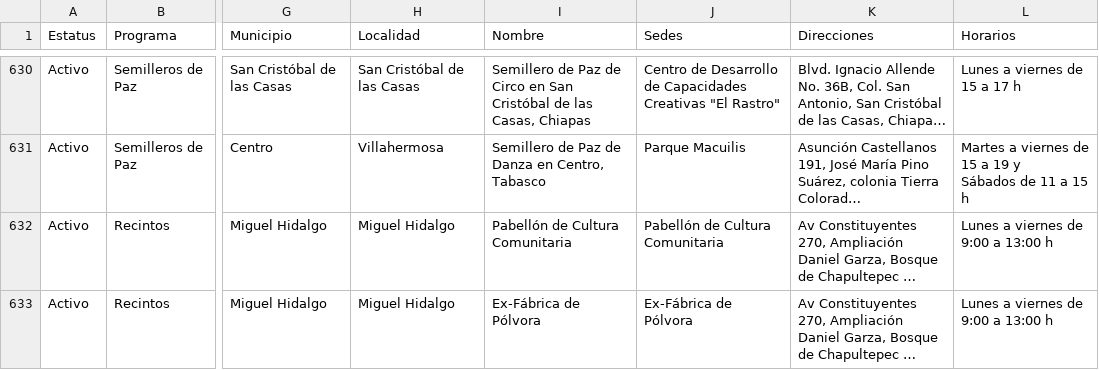
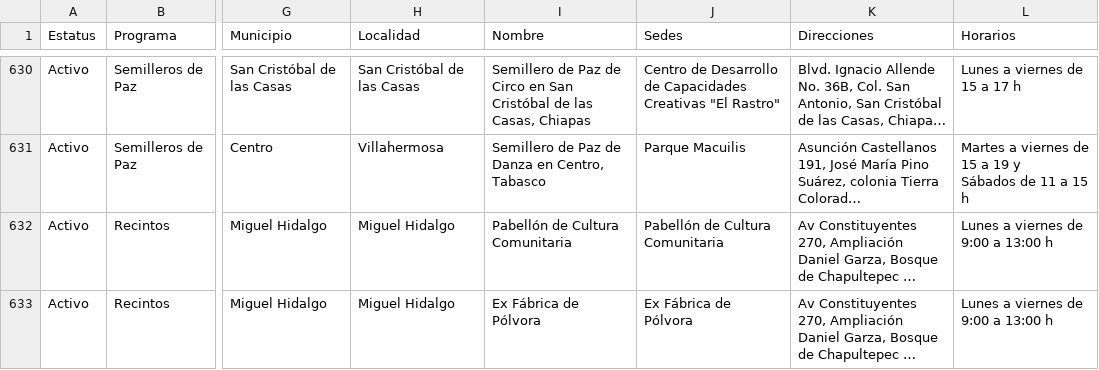
Before and after one commit to MD8A8604/tablero-dgvc, a CSV file: MAPA_DGVC.csv, drawn as a sheet; only a part is shown, gaps mark what is left out; long unchanged cells end in …; the diff names each change by its address in the sheet, - before the commit and + after, or states it on an @@ line.

Commit message:
Update MAPA_DGVC.csv

```diff
--- a/MAPA_DGVC.csv
+++ b/MAPA_DGVC.csv
-I633 (Nombre): Ex-Fábrica de Pólvora
+I633 (Nombre): Ex Fábrica de Pólvora
-J633 (Sedes): Ex-Fábrica de Pólvora
+J633 (Sedes): Ex Fábrica de Pólvora
```
